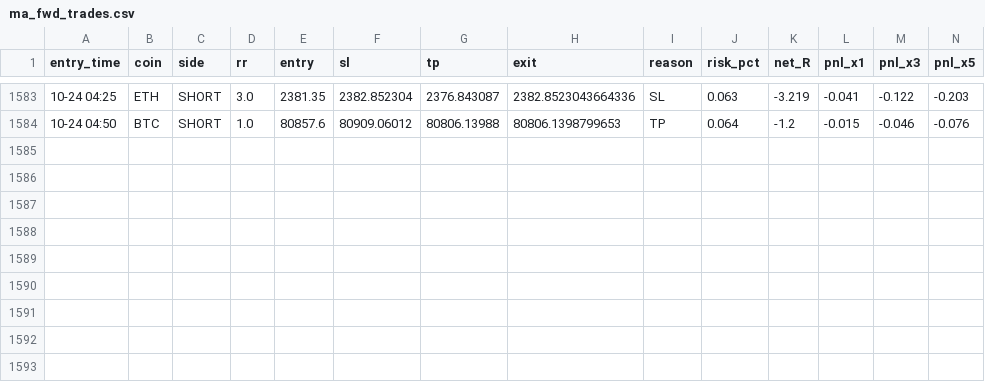
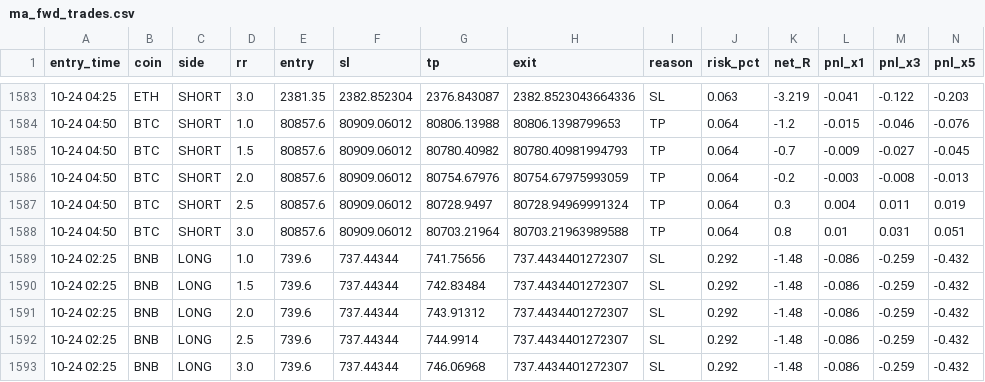
Before and after one commit to Ehsan2893/mabot.py, a CSV file: ma_fwd_trades.csv, drawn as a sheet; only a part is shown, gaps mark what is left out; rows hold the shown columns only; the diff names each change by its address in the sheet, - before the commit and + after, or states it on an @@ line.

```diff
--- a/ma_fwd_trades.csv
+++ b/ma_fwd_trades.csv
+row 1585: 10-24 04:50 | BTC | SHORT | 1.5 | 80857.6 | 80909.06012 | 80780.40982 | 80780.40981994793 | TP | 0.064 | -0.7 | -0.009 | -0.027 | -0.045
+row 1586: 10-24 04:50 | BTC | SHORT | 2.0 | 80857.6 | 80909.06012 | 80754.67976 | 80754.67975993059 | TP | 0.064 | -0.2 | -0.003 | -0.008 | -0.013
+row 1587: 10-24 04:50 | BTC | SHORT | 2.5 | 80857.6 | 80909.06012 | 80728.9497 | 80728.94969991324 | TP | 0.064 | 0.3 | 0.004 | 0.011 | 0.019
+row 1588: 10-24 04:50 | BTC | SHORT | 3.0 | 80857.6 | 80909.06012 | 80703.21964 | 80703.21963989588 | TP | 0.064 | 0.8 | 0.01 | 0.031 | 0.051
+row 1589: 10-24 02:25 | BNB | LONG | 1.0 | 739.6 | 737.44344 | 741.75656 | 737.4434401272307 | SL | 0.292 | -1.48 | -0.086 | -0.259 | -0.432
+row 1590: 10-24 02:25 | BNB | LONG | 1.5 | 739.6 | 737.44344 | 742.83484 | 737.4434401272307 | SL | 0.292 | -1.48 | -0.086 | -0.259 | -0.432
+row 1591: 10-24 02:25 | BNB | LONG | 2.0 | 739.6 | 737.44344 | 743.91312 | 737.4434401272307 | SL | 0.292 | -1.48 | -0.086 | -0.259 | -0.432
+row 1592: 10-24 02:25 | BNB | LONG | 2.5 | 739.6 | 737.44344 | 744.9914 | 737.4434401272307 | SL | 0.292 | -1.48 | -0.086 | -0.259 | -0.432
+row 1593: 10-24 02:25 | BNB | LONG | 3.0 | 739.6 | 737.44344 | 746.06968 | 737.4434401272307 | SL | 0.292 | -1.48 | -0.086 | -0.259 | -0.432
```
Also changed, not shown: 1 other file.
